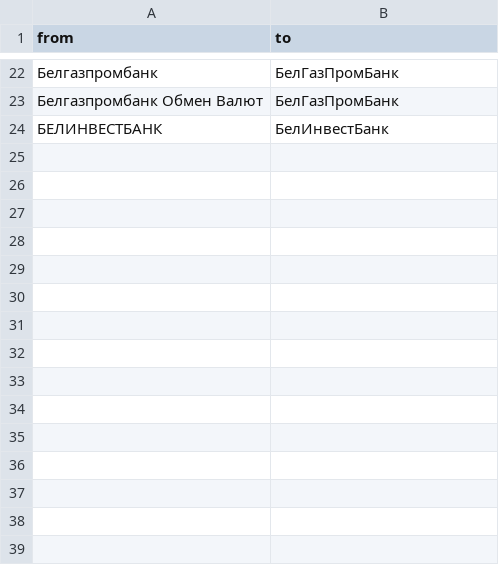
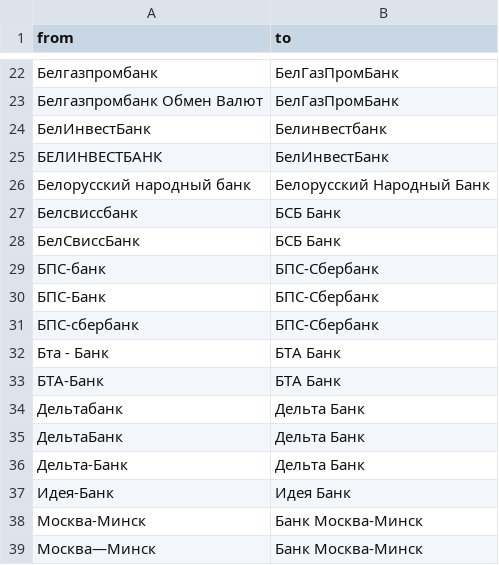
Before and after one commit to OsmBelarus/Pieraklady, a CSV file: vypraulenni/banki.csv, drawn as a sheet; only a part is shown, gaps mark what is left out; the diff names each change by its address in the sheet, - before the commit and + after, or states it on an @@ line.

Commit message:
Project translation

```diff
--- a/vypraulenni/banki.csv
+++ b/vypraulenni/banki.csv
+row 24: БелИнвестБанк | Белинвестбанк
+row 26: Белорусский народный банк | Белорусский Народный Банк
+row 27: Белсвиссбанк | БСБ Банк
+row 28: БелСвиссБанк | БСБ Банк
+row 29: БПС-банк | БПС-Сбербанк
+row 30: БПС-Банк | БПС-Сбербанк
+row 31: БПС-сбербанк | БПС-Сбербанк
+row 32: Бта - Банк | БТА Банк
+row 33: БТА-Банк | БТА Банк
+row 34: Дельтабанк | Дельта Банк
+row 35: ДельтаБанк | Дельта Банк
+row 36: Дельта-Банк | Дельта Банк
+row 37: Идея-Банк | Идея Банк
+row 38: Москва-Минск | Банк Москва-Минск
+row 39: Москва—Минск | Банк Москва-Минск
```
